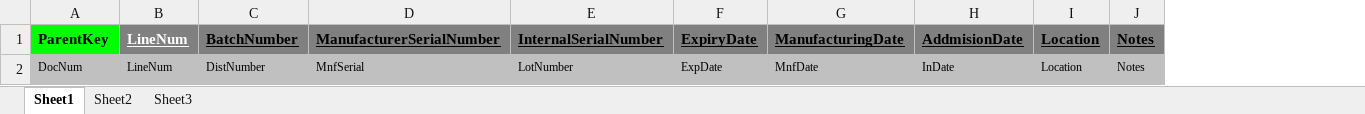
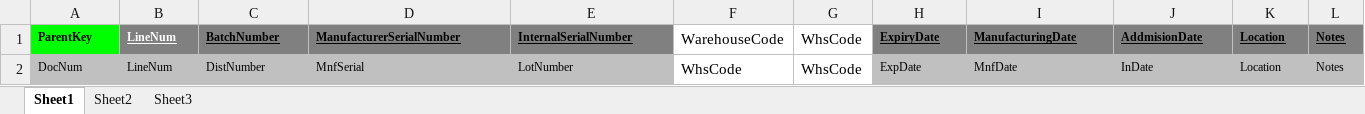
Before and after one commit to julianallenderussek/alpamed_sap_api, an Excel workbook: helpers/templates/batchInfo/btnt.xlsx, sheet Sheet1, drawn as a sheet; only a part is shown; values as stored, in another font and other column widths than the file's, no borders; addresses are those after the commit; the diff covers the shown part only; the diff names each change by its address in the sheet, - before the commit and + after, or states it on an @@ line.

```diff
--- a/helpers/templates/batchInfo/btnt.xlsx (sheet Sheet1)
+++ b/helpers/templates/batchInfo/btnt.xlsx (sheet Sheet1)
+column F, rows 1-2: WarehouseCode | WhsCode
+column G, rows 1-2: WhsCode | WhsCode
@@ A1:E1 text size: smaller @@
@@ H1:L1 text size: smaller @@
```
Also changed, not shown: cell formats elsewhere in this sheet, 1 other file.
